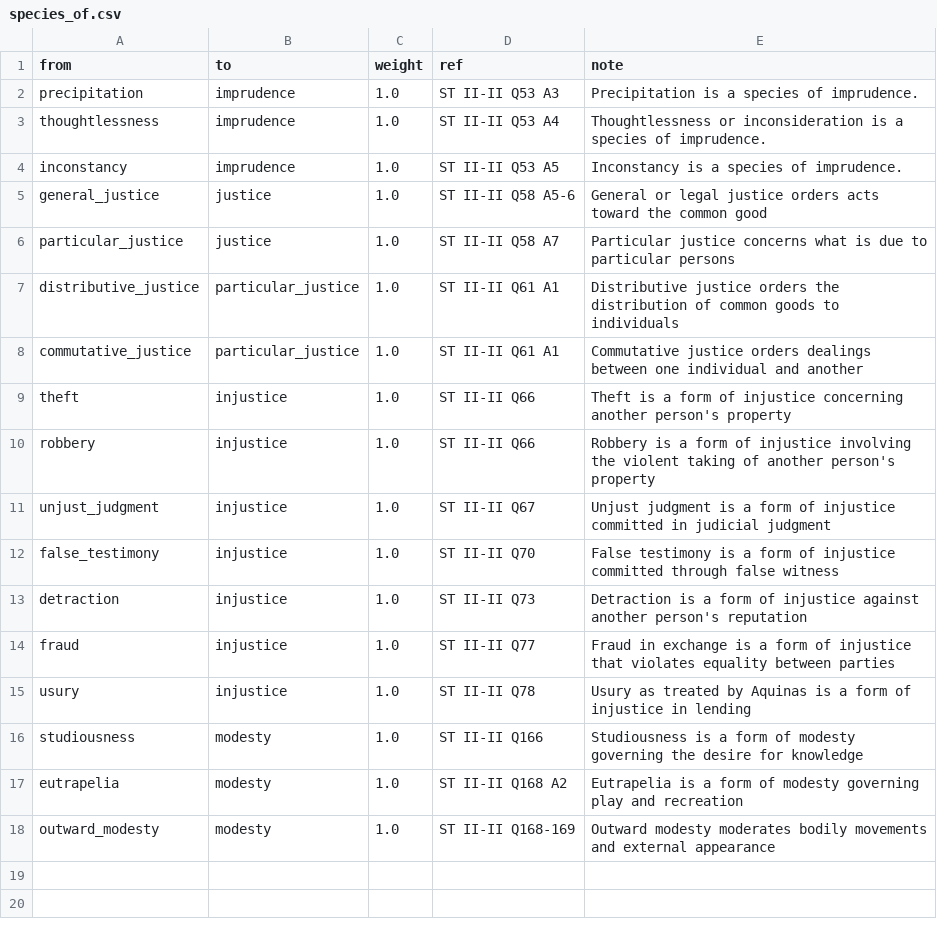
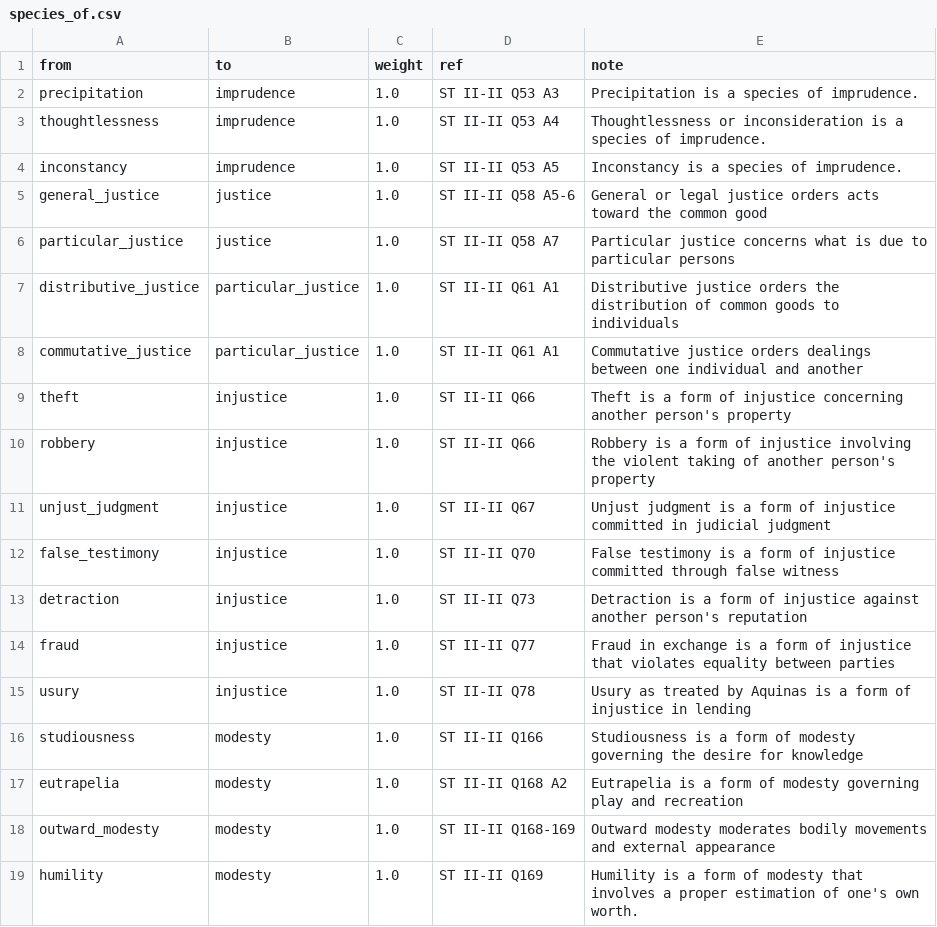
Before and after one commit to virtues-study/study-root, a CSV file: relations/species_of.csv, drawn as a sheet.

```diff
--- a/relations/species_of.csv
+++ b/relations/species_of.csv
@@ -18 +18,2 @@ eutrapelia,modesty,1.0,ST II-II Q168 A2,Eutrapelia is a form of modesty governin
 outward_modesty,modesty,1.0,ST II-II Q168-169,Outward modesty moderates bodily movements and external appearance
+humility,modesty,1.0,ST II-II Q169,Humility is a form of modesty that involves a proper estimation of one's own worth.
```
Also changed, not shown: relations/opposes.csv, relations/potential_part_of.csv, 5 other files.
